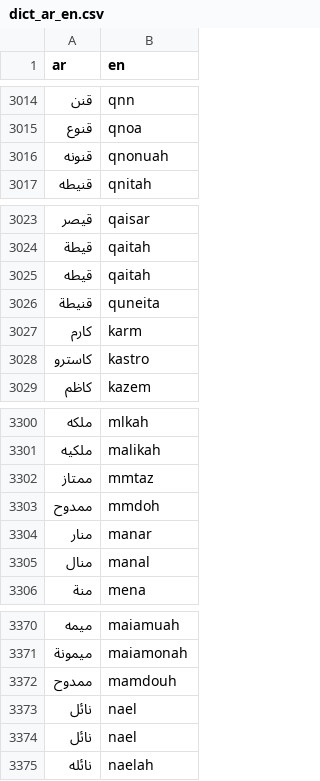
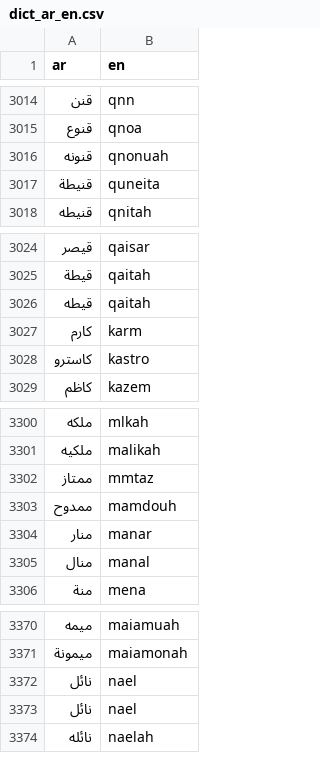
Before and after one commit to TechForPalestine/palestine-datasets, a CSV file: scripts/data/common/killed-in-gaza/data/dict_ar_en.csv, drawn as a sheet; only a part is shown, gaps mark what is left out.

Commit message:
killed-in-gaza: json update

```diff
--- a/scripts/data/common/killed-in-gaza/data/dict_ar_en.csv
+++ b/scripts/data/common/killed-in-gaza/data/dict_ar_en.csv
@@ -3016,2 +3016,3 @@ ar,en
 قنونه,qnonuah
+قنيطة,quneita
 قنيطه,qnitah
@@ -3025,3 +3026,2 @@ ar,en
 قيطه,qaitah
-قنيطة,quneita
 كارم,karm
@@ -3302,3 +3302,3 @@ ar,en
 ممتاز,mmtaz
-ممدوح,mmdoh
+ممدوح,mamdouh
 منار,manar
@@ -3371,3 +3371,2 @@ ar,en
 ميمونة,maiamonah
-ممدوح,mamdouh
 نائل,nael
```
Also changed, not shown: 2 other files.
